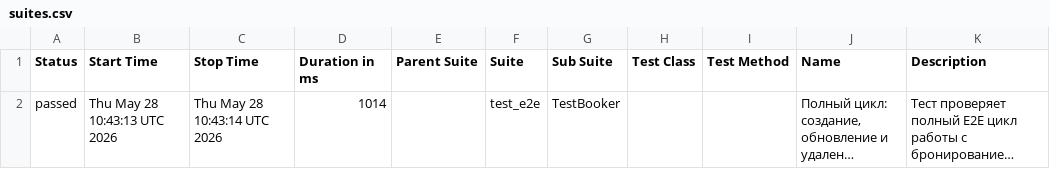
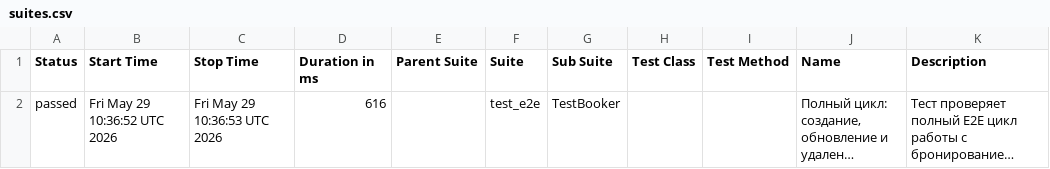
Before and after one commit to Zara-Ashi/-booker_api, a CSV file: data/suites.csv, drawn as a sheet; long unchanged cells end in …; the diff names each change by its address in the sheet, - before the commit and + after, or states it on an @@ line.

```diff
--- a/data/suites.csv
+++ b/data/suites.csv
-B2 (Start Time): Thu May 28 10:43:13 UTC 2026
+B2 (Start Time): Fri May 29 10:36:52 UTC 2026
-C2 (Stop Time): Thu May 28 10:43:14 UTC 2026
+C2 (Stop Time): Fri May 29 10:36:53 UTC 2026
-D2 (Duration in ms): 1014
+D2 (Duration in ms): 616
```
Also changed, not shown: 25 other files.
